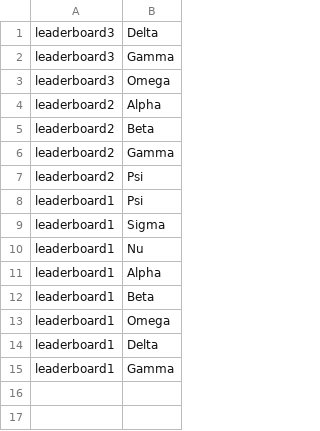
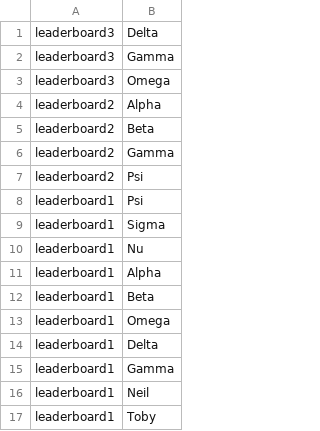
Before and after one commit to glossopm/table-tennis-ladder, a CSV file: MainCode/leaderboards.csv (was leaderboards.csv), drawn as a sheet.

```diff
--- a/leaderboards.csv
+++ b/MainCode/leaderboards.csv
@@ -15 +15,3 @@ leaderboard1,Delta
 leaderboard1,Gamma
+leaderboard1,Neil
+leaderboard1,Toby
```
Also changed, not shown: 14 other files.
